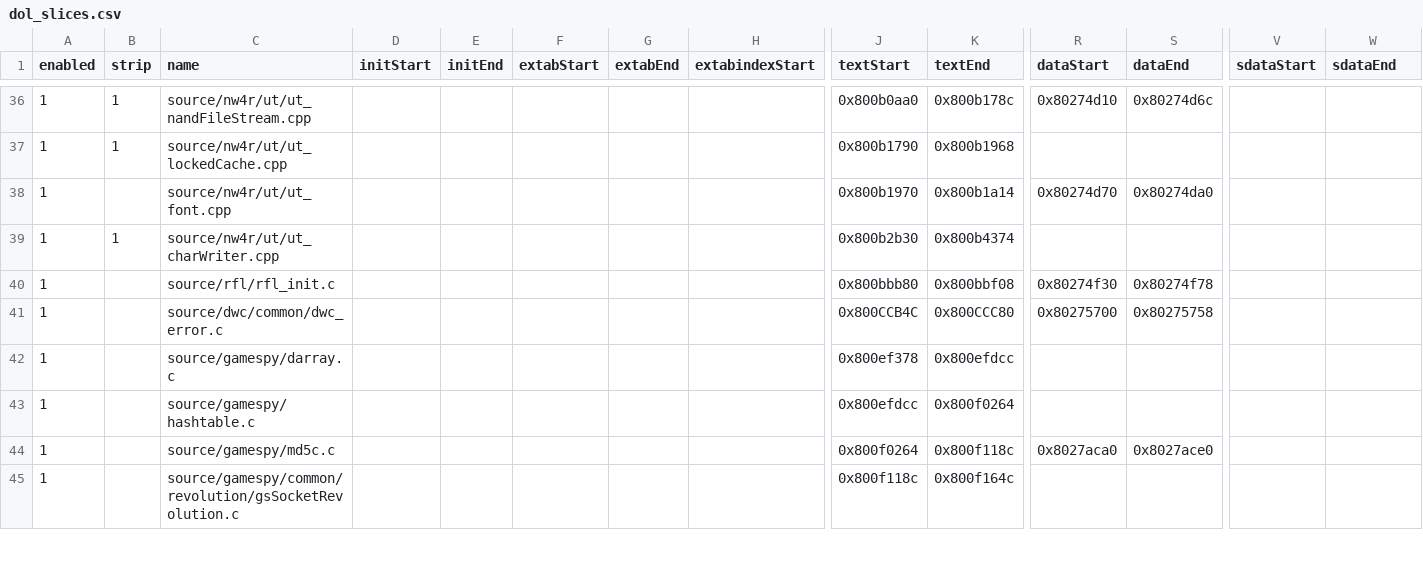
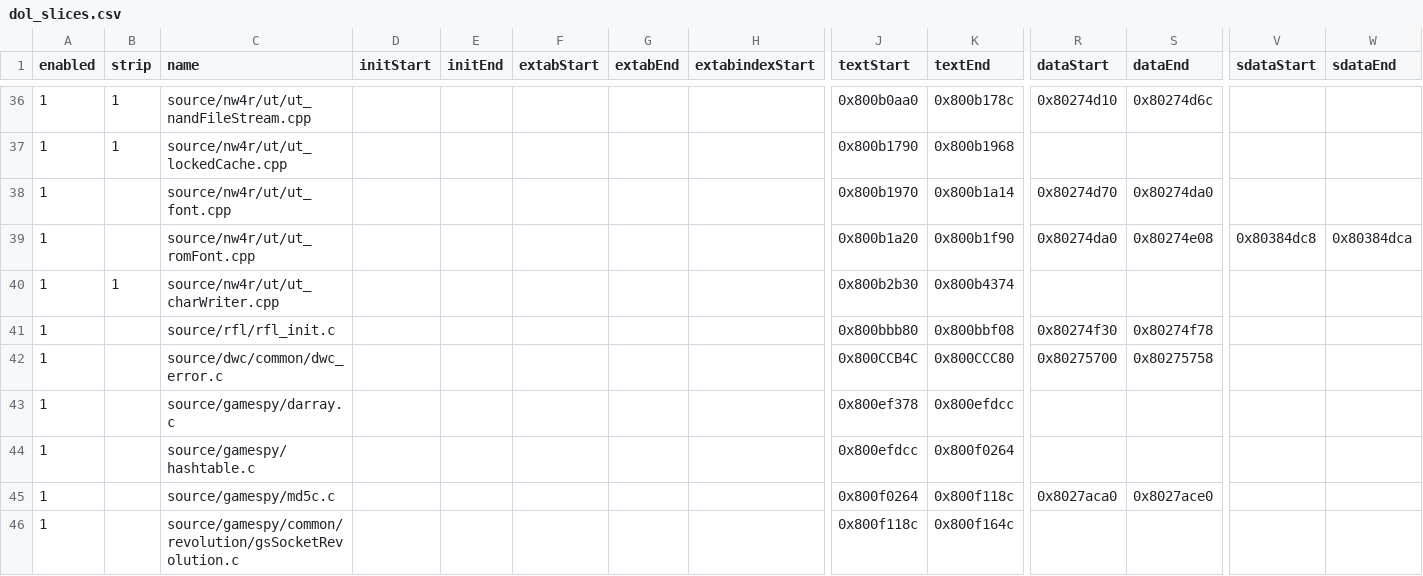
Before and after one commit to riidefi/mkw, a CSV file: pack/dol_slices.csv, drawn as a sheet; only a part is shown, gaps mark what is left out; rows hold the shown columns only; the diff names each change by its address in the sheet, - before the commit and + after, or states it on an @@ line.

Commit message:
split ut_romFont
Co-Authored-By: GibHaltmannKill <67860669+GibHaltmannKill@users.noreply.github.com>

```diff
--- a/pack/dol_slices.csv
+++ b/pack/dol_slices.csv
+row 39: 1 |  | source/nw4r/ut/ut_romFont.cpp |  |  |  |  |  | 0x800b1a20 | 0x800b1f90 | 0x80274da0 | 0x80274e08 | 0x80384dc8 | 0x80384dca
```
Also changed, not shown: 6 other files.
